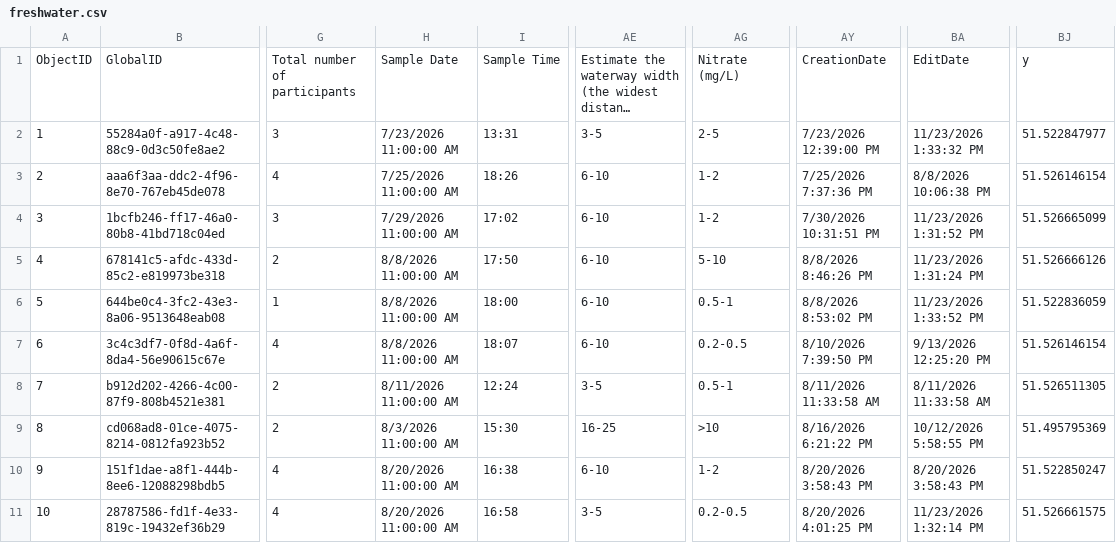
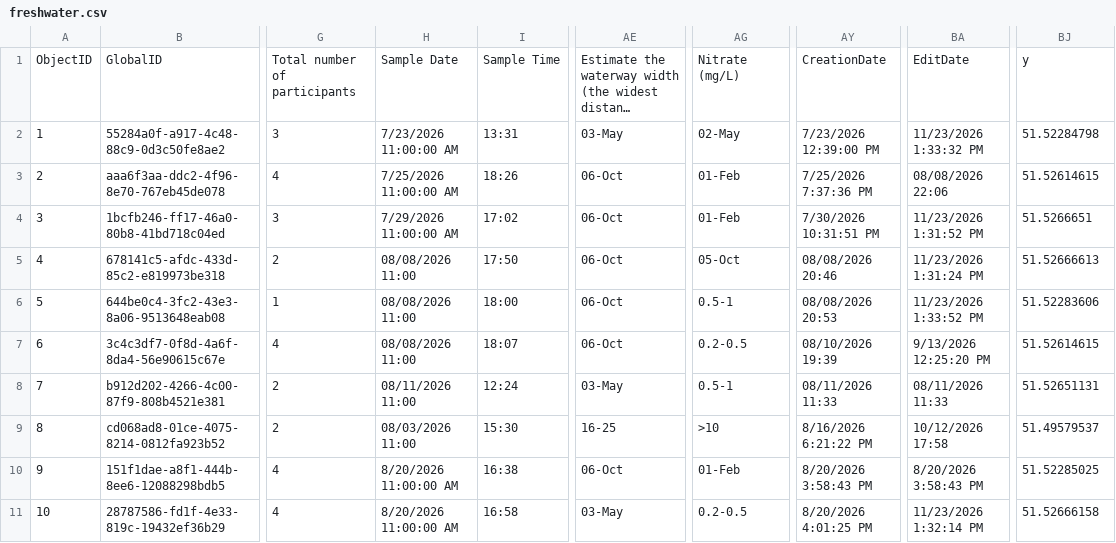
Before and after one commit to raylancashire/queens-park-canal-map, a CSV file: freshwater.csv, drawn as a sheet; only a part is shown, gaps mark what is left out; long unchanged cells end in …; the diff covers the shown part only; the diff names each change by its address in the sheet, - before the commit and + after, or states it on an @@ line.

```diff
--- a/freshwater.csv
+++ b/freshwater.csv
-AE2: 3-5
+AE2: 03-May
-AG2: 2-5
+AG2: 02-May
-BJ2: 51.522847977
+BJ2: 51.52284798
-AE3:AE7: 6-10
+AE3:AE7: 06-Oct
-AG3:AG4: 1-2
+AG3:AG4: 01-Feb
-BA3: 8/8/2026 10:06:38 PM
+BA3: 08/08/2026 22:06
-BJ3: 51.526146154
+BJ3: 51.52614615
-BJ4: 51.526665099
+BJ4: 51.5266651
-H5:H7: 8/8/2026 11:00:00 AM
+H5:H7: 08/08/2026 11:00
-AG5: 5-10
+AG5: 05-Oct
-AY5: 8/8/2026 8:46:26 PM
+AY5: 08/08/2026 20:46
-BJ5: 51.526666126
+BJ5: 51.52666613
-AY6: 8/8/2026 8:53:02 PM
+AY6: 08/08/2026 20:53
-BJ6: 51.522836059
+BJ6: 51.52283606
-AY7: 8/10/2026 7:39:50 PM
+AY7: 08/10/2026 19:39
-BJ7: 51.526146154
+BJ7: 51.52614615
-H8: 8/11/2026 11:00:00 AM
+H8: 08/11/2026 11:00
-AE8: 3-5
+AE8: 03-May
-AY8: 8/11/2026 11:33:58 AM
+AY8: 08/11/2026 11:33
-BA8: 8/11/2026 11:33:58 AM
+BA8: 08/11/2026 11:33
-BJ8: 51.526511305
+BJ8: 51.52651131
-H9: 8/3/2026 11:00:00 AM
+H9: 08/03/2026 11:00
-BA9: 10/12/2026 5:58:55 PM
+BA9: 10/12/2026 17:58
-BJ9: 51.495795369
+BJ9: 51.49579537
-AE10: 6-10
+AE10: 06-Oct
-AG10: 1-2
+AG10: 01-Feb
-BJ10: 51.522850247
+BJ10: 51.52285025
-AE11: 3-5
+AE11: 03-May
-BJ11: 51.526661575
+BJ11: 51.52666158
```
Also changed, not shown: 128 edited cells elsewhere in this file, 1 other file.
